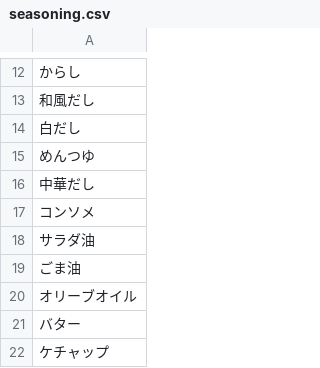
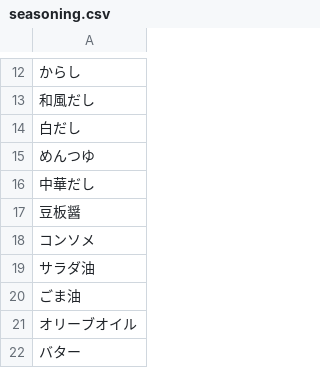
Before and after one commit to shige1128/RAcook, a CSV file: db/seasoning.csv, drawn as a sheet; only a part is shown, gaps mark what is left out; the shorter side is filled out with more unchanged rows; the diff names each change by its address in the sheet, - before the commit and + after, or states it on an @@ line.

```diff
--- a/db/seasoning.csv
+++ b/db/seasoning.csv
+row 17: 豆板醤
```
Also changed, not shown: db/dish_ingredient.csv.
